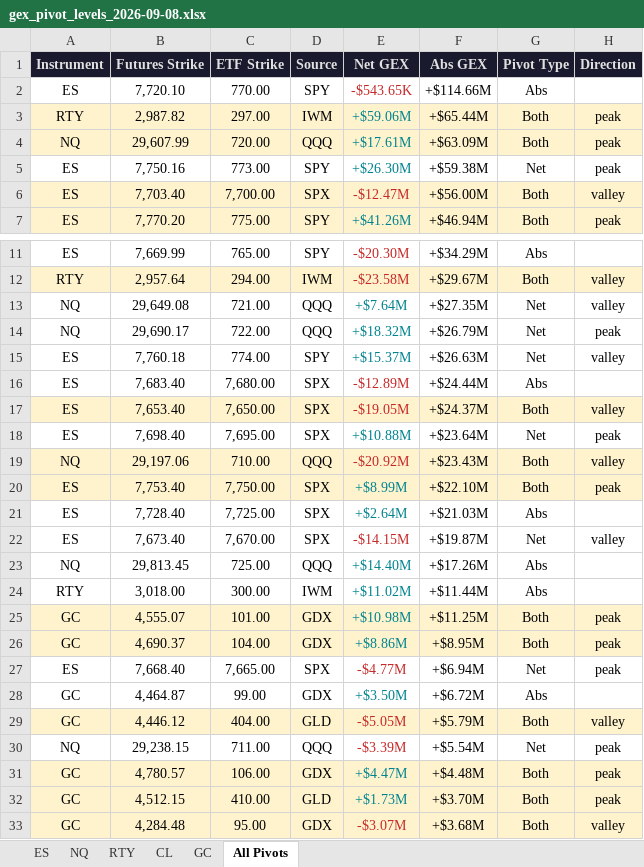
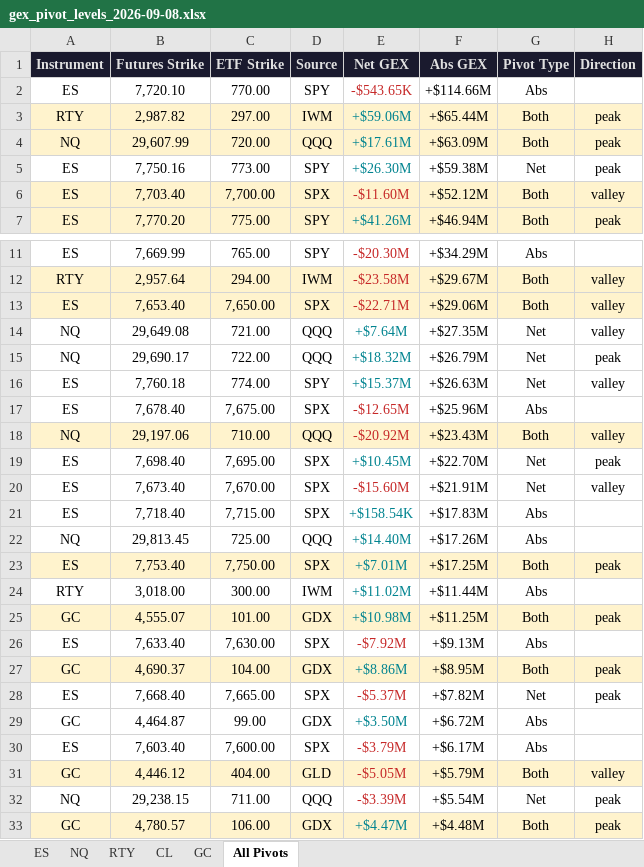
Before and after one commit to samidor/futures-levels, an Excel workbook: gex_pivot_levels_2026-09-08.xlsx, sheet All Pivots, drawn as a sheet; only a part is shown, gaps mark what is left out; the shorter side is filled out with more unchanged rows; values as stored, in another font and other column widths than the file's, no borders; removed rows and columns are numbered as before the commit, all else as after; the diff names each change by its address in the sheet, - before the commit and + after, or states it on an @@ line.

```diff
--- a/gex_pivot_levels_2026-09-08.xlsx (sheet All Pivots)
+++ b/gex_pivot_levels_2026-09-08.xlsx (sheet All Pivots)
-E6 (Net GEX): -$12.47M
+E6 (Net GEX): -$11.60M
-F6 (Abs GEX): +$56.00M
+F6 (Abs GEX): +$52.12M
+row 13: ES | 7,653.40 | 7,650.00 | SPX | -$22.71M | +$29.06M | Both | valley
-B17 (Futures Strike): 7,683.40
+B17 (Futures Strike): 7,678.40
-C17 (ETF Strike): 7,680.00
+C17 (ETF Strike): 7,675.00
-E17 (Net GEX): -$12.89M
+E17 (Net GEX): -$12.65M
-F17 (Abs GEX): +$24.44M
+F17 (Abs GEX): +$25.96M
-row 17: ES | 7,653.40 | 7,650.00 | SPX | -$19.05M | +$24.37M | Both | valley
-row 18: ES | 7,698.40 | 7,695.00 | SPX | +$10.88M | +$23.64M | Net | peak
-row 20: ES | 7,753.40 | 7,750.00 | SPX | +$8.99M | +$22.10M | Both | peak
-row 21: ES | 7,728.40 | 7,725.00 | SPX | +$2.64M | +$21.03M | Abs
+row 19: ES | 7,698.40 | 7,695.00 | SPX | +$10.45M | +$22.70M | Net | peak
-E20 (Net GEX): -$14.15M
+E20 (Net GEX): -$15.60M
-F20 (Abs GEX): +$19.87M
+F20 (Abs GEX): +$21.91M
+row 21: ES | 7,718.40 | 7,715.00 | SPX | +$158.54K | +$17.83M | Abs
+row 23: ES | 7,753.40 | 7,750.00 | SPX | +$7.01M | +$17.25M | Both | peak
+row 26: ES | 7,633.40 | 7,630.00 | SPX | -$7.92M | +$9.13M | Abs
-E28 (Net GEX): -$4.77M
+E28 (Net GEX): -$5.37M
-F28 (Abs GEX): +$6.94M
+F28 (Abs GEX): +$7.82M
+row 30: ES | 7,603.40 | 7,600.00 | SPX | -$3.79M | +$6.17M | Abs
```
Also changed, not shown: sheet ES, 28 other files.
